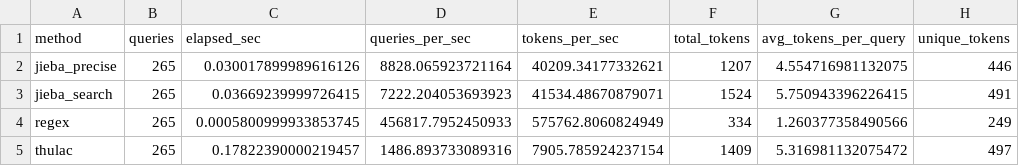
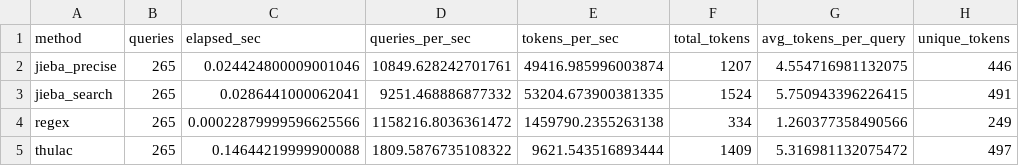
Before and after one commit to wyw121/CompKey, a CSV file: deliverables/P3/reports/p3_tokenizer_benchmark.csv, drawn as a sheet; only a part is shown; the diff names each change by its address in the sheet, - before the commit and + after, or states it on an @@ line.

Commit message:
Update P3 scale benchmark chart and stats

```diff
--- a/deliverables/P3/reports/p3_tokenizer_benchmark.csv
+++ b/deliverables/P3/reports/p3_tokenizer_benchmark.csv
-C2 (elapsed_sec): 0.030017899989616126
+C2 (elapsed_sec): 0.024424800009001046
-D2 (queries_per_sec): 8828.065923721164
+D2 (queries_per_sec): 10849.628242701761
-E2 (tokens_per_sec): 40209.34177332621
+E2 (tokens_per_sec): 49416.985996003874
-C3 (elapsed_sec): 0.03669239999726415
+C3 (elapsed_sec): 0.0286441000062041
-D3 (queries_per_sec): 7222.204053693923
+D3 (queries_per_sec): 9251.468886877332
-E3 (tokens_per_sec): 41534.48670879071
+E3 (tokens_per_sec): 53204.673900381335
-C4 (elapsed_sec): 0.0005800999933853745
+C4 (elapsed_sec): 0.00022879999596625566
-D4 (queries_per_sec): 456817.7952450933
+D4 (queries_per_sec): 1158216.8036361472
-E4 (tokens_per_sec): 575762.8060824949
+E4 (tokens_per_sec): 1459790.2355263138
-C5 (elapsed_sec): 0.17822390000219457
+C5 (elapsed_sec): 0.14644219999900088
-D5 (queries_per_sec): 1486.893733089316
+D5 (queries_per_sec): 1809.5876735108322
-E5 (tokens_per_sec): 7905.785924237154
+E5 (tokens_per_sec): 9621.543516893444
```
Also changed, not shown: 13 other files.
